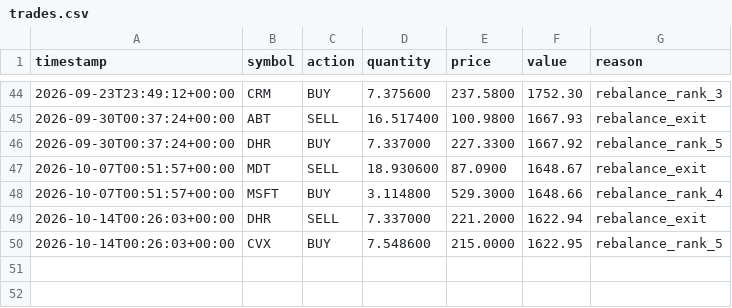
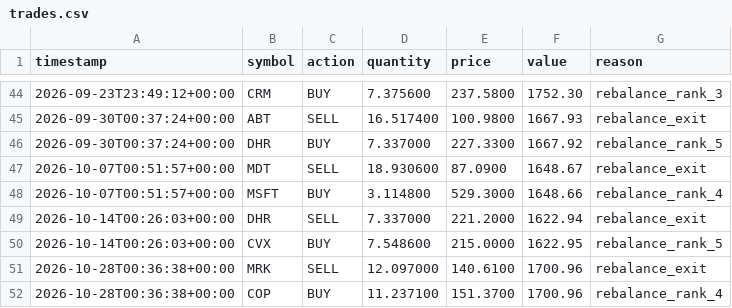
Before and after one commit to tercanemir/halal-paper-bot, a CSV file: data/trades.csv, drawn as a sheet; only a part is shown, gaps mark what is left out; the diff names each change by its address in the sheet, - before the commit and + after, or states it on an @@ line.

```diff
--- a/data/trades.csv
+++ b/data/trades.csv
+row 51: 2026-10-28T00:36:38+00:00 | MRK | SELL | 12.097000 | 140.6100 | 1700.96 | rebalance_exit
+row 52: 2026-10-28T00:36:38+00:00 | COP | BUY | 11.237100 | 151.3700 | 1700.96 | rebalance_rank_4
```
Also changed, not shown: data/equity_history.csv, 1 other file.
